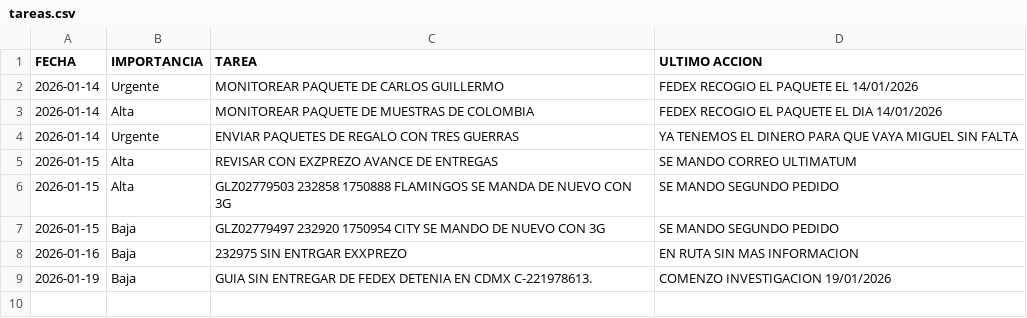
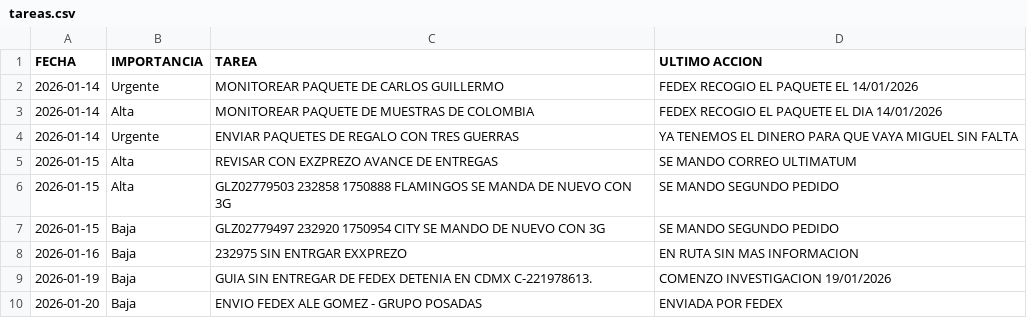
Before and after one commit to RH2026/dashboard-logistica, a CSV file: tareas.csv, drawn as a sheet; the diff names each change by its address in the sheet, - before the commit and + after, or states it on an @@ line.

Commit message:
Sincronización NEXION - 2026-01-20

```diff
--- a/tareas.csv
+++ b/tareas.csv
+row 10: 2026-01-20 | Baja | ENVIO FEDEX ALE GOMEZ - GRUPO POSADAS | ENVIADA POR FEDEX
```
